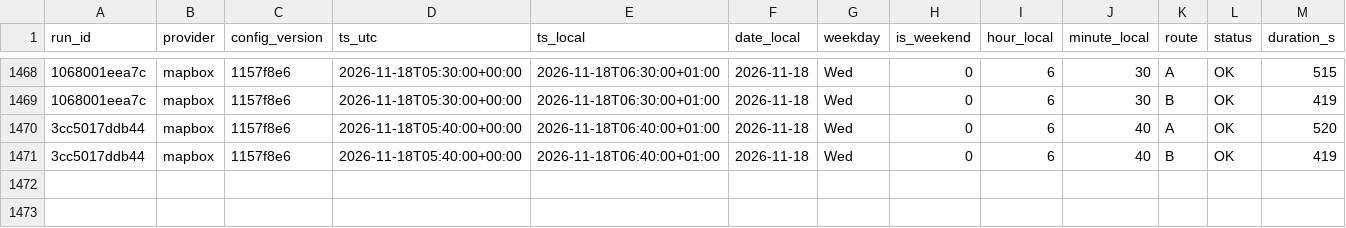
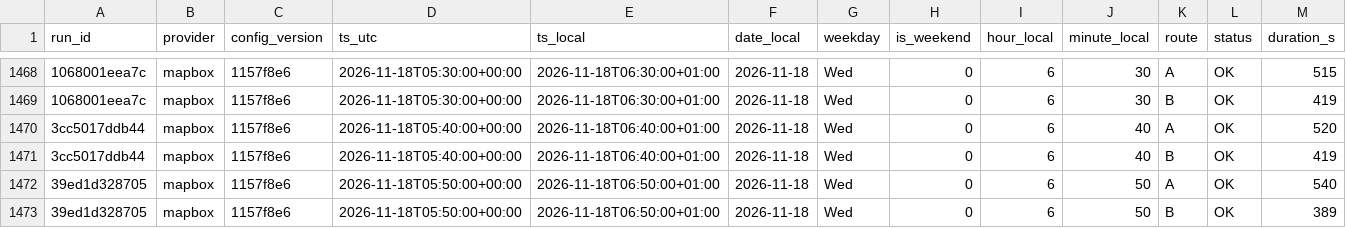
Before and after one commit to AngeloRules/route-data, a CSV file: data/observations.csv, drawn as a sheet; only a part is shown, gaps mark what is left out; rows hold the shown columns only; the diff names each change by its address in the sheet, - before the commit and + after, or states it on an @@ line.

Commit message:
Log travel times 2026-11-18T06:50+0100

```diff
--- a/data/observations.csv
+++ b/data/observations.csv
+row 1472: 39ed1d328705 | mapbox | 1157f8e6 | 2026-11-18T05:50:00+00:00 | 2026-11-18T06:50:00+01:00 | 2026-11-18 | Wed | 0 | 6 | 50 | A | OK | 540
+row 1473: 39ed1d328705 | mapbox | 1157f8e6 | 2026-11-18T05:50:00+00:00 | 2026-11-18T06:50:00+01:00 | 2026-11-18 | Wed | 0 | 6 | 50 | B | OK | 389
```
